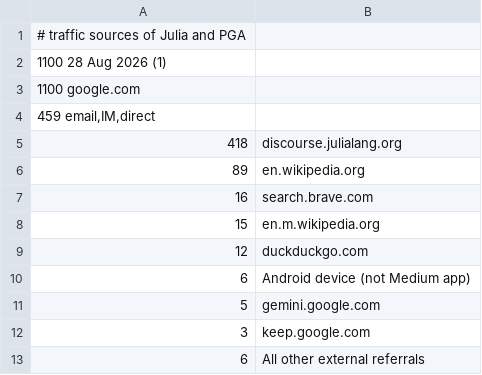
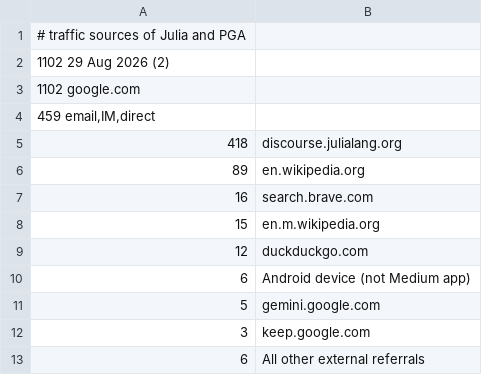
Before and after one commit to sepesi/ripga, a TSV file: Julia_and_PGA.tsv, drawn as a sheet.

```diff
--- a/Julia_and_PGA.tsv
+++ b/Julia_and_PGA.tsv
@@ -1,4 +1,4 @@
 # traffic sources of Julia and PGA
-1100 28 Aug 2026 (1)
-1100 google.com
+1102 29 Aug 2026 (2)
+1102 google.com
 459  email,IM,direct
```
Also changed, not shown: 5 other files.
